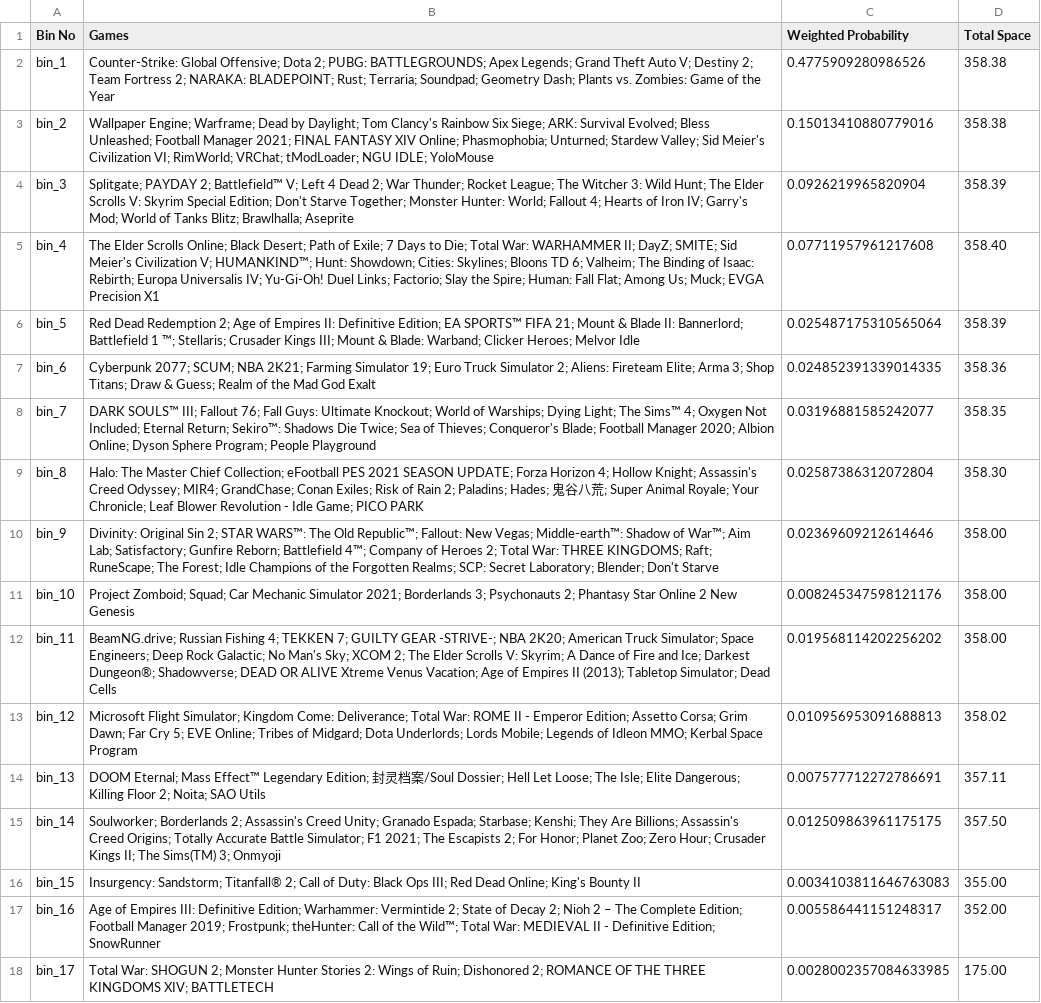
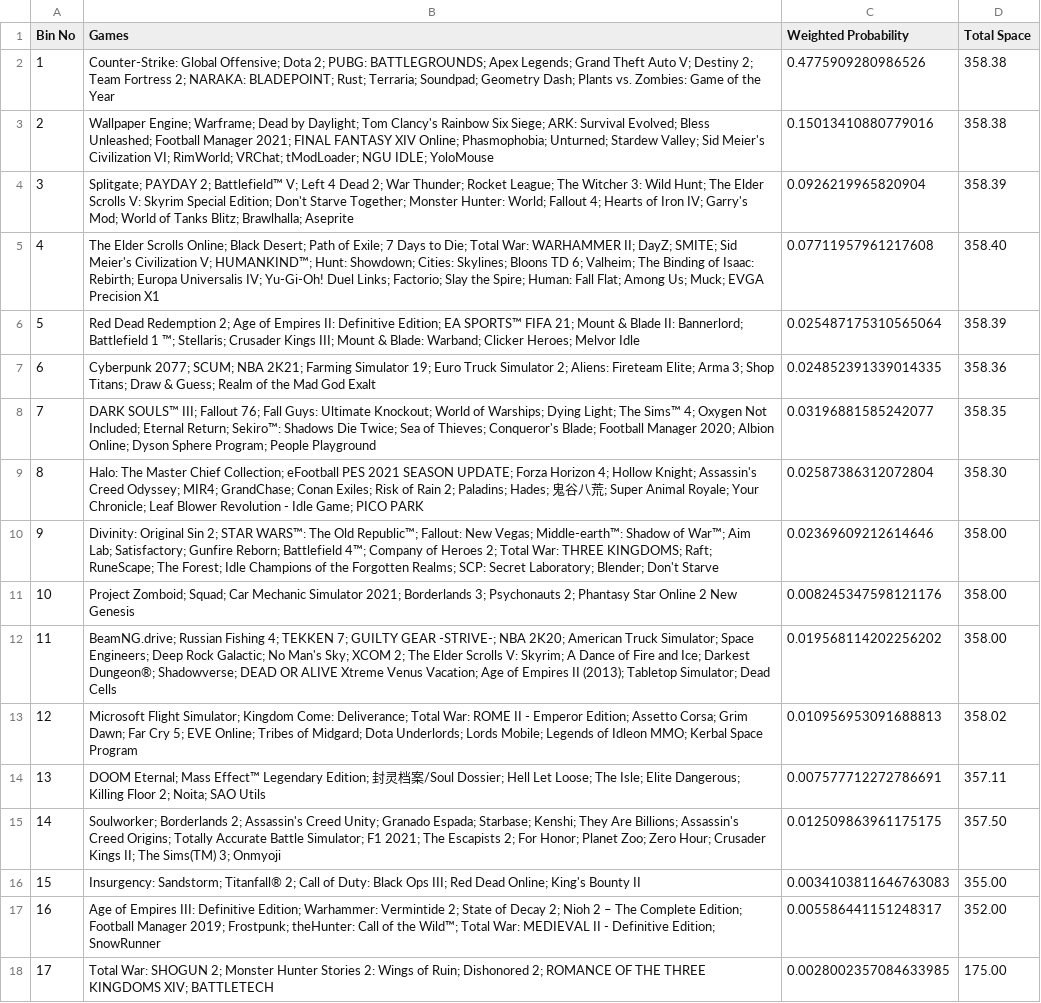
Before and after one commit to CloudDevDOnDon/CostSimulation, a CSV file: pop_512_group.csv, drawn as a sheet; the diff names each change by its address in the sheet, - before the commit and + after, or states it on an @@ line.

```diff
--- a/pop_512_group.csv
+++ b/pop_512_group.csv
-A2 (Bin No): bin_1
+A2 (Bin No): 1
-A3 (Bin No): bin_2
+A3 (Bin No): 2
-A4 (Bin No): bin_3
+A4 (Bin No): 3
-A5 (Bin No): bin_4
+A5 (Bin No): 4
-A6 (Bin No): bin_5
+A6 (Bin No): 5
-A7 (Bin No): bin_6
+A7 (Bin No): 6
-A8 (Bin No): bin_7
+A8 (Bin No): 7
-A9 (Bin No): bin_8
+A9 (Bin No): 8
-A10 (Bin No): bin_9
+A10 (Bin No): 9
-A11 (Bin No): bin_10
+A11 (Bin No): 10
-A12 (Bin No): bin_11
+A12 (Bin No): 11
-A13 (Bin No): bin_12
+A13 (Bin No): 12
-A14 (Bin No): bin_13
+A14 (Bin No): 13
-A15 (Bin No): bin_14
+A15 (Bin No): 14
-A16 (Bin No): bin_15
+A16 (Bin No): 15
-A17 (Bin No): bin_16
+A17 (Bin No): 16
-A18 (Bin No): bin_17
+A18 (Bin No): 17
```
Also changed, not shown: group_bin_128.csv, pop_100_group.csv, 9 other files.
